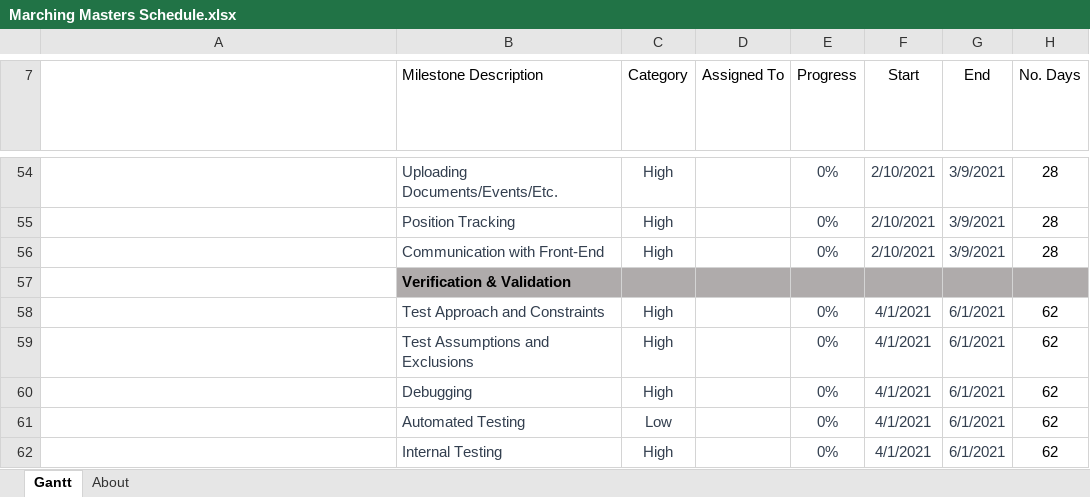
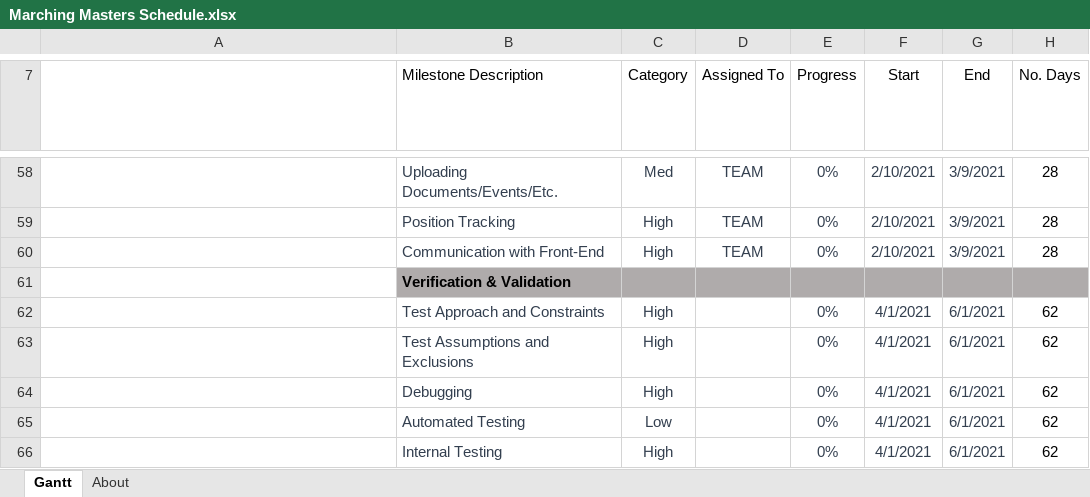
Before and after one commit to Bbulicki/MarchingMasters, an Excel workbook: Documents/Meeting Updates/Marching Masters Schedule.xlsx, sheet Gantt, drawn as a sheet; only a part is shown, gaps mark what is left out; long unchanged cells end in …; values as stored, in another font and other column widths than the file's, no borders; charts and pictures and conditional formats and table styles not drawn; addresses are those after the commit; the diff covers the shown part only; the diff names each change by its address in the sheet, - before the commit and + after, or states it on an @@ line.

```diff
--- a/Documents/Meeting Updates/Marching Masters Schedule.xlsx (sheet Gantt)
+++ b/Documents/Meeting Updates/Marching Masters Schedule.xlsx (sheet Gantt)
-C58 (Category): High
+C58 (Category): Med
-D58:D60 (Assigned To): (empty)
+D58:D60 (Assigned To): TEAM
```
Also changed, not shown: 4 added rows, 27 edited cells and cell formats elsewhere in this sheet, 1 other file.
